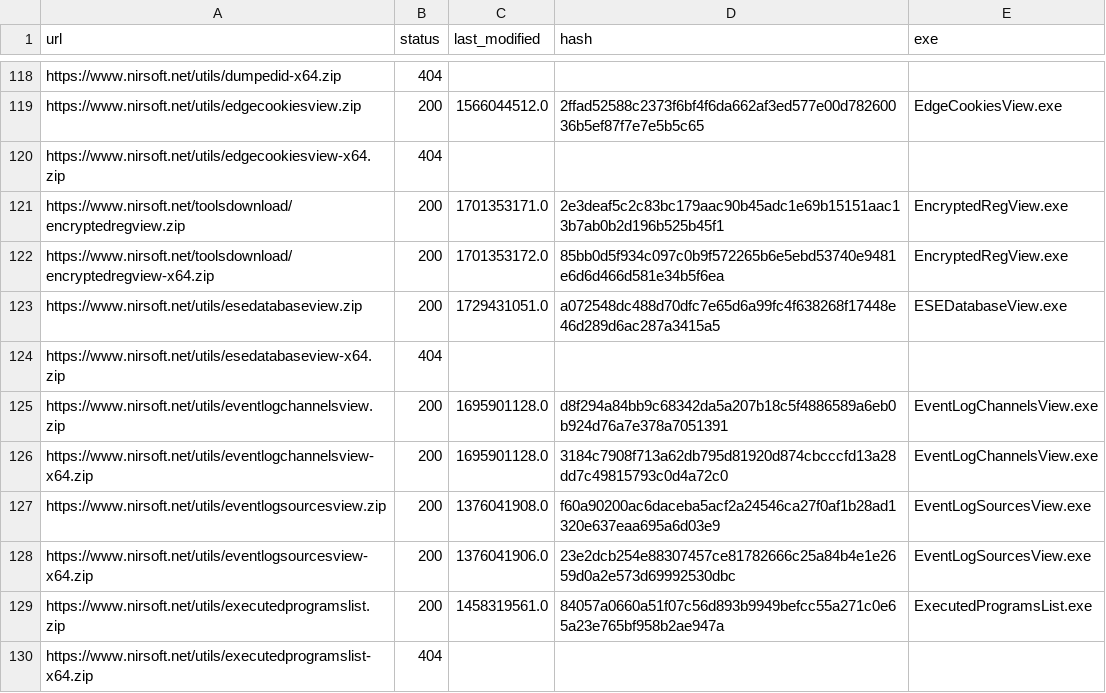
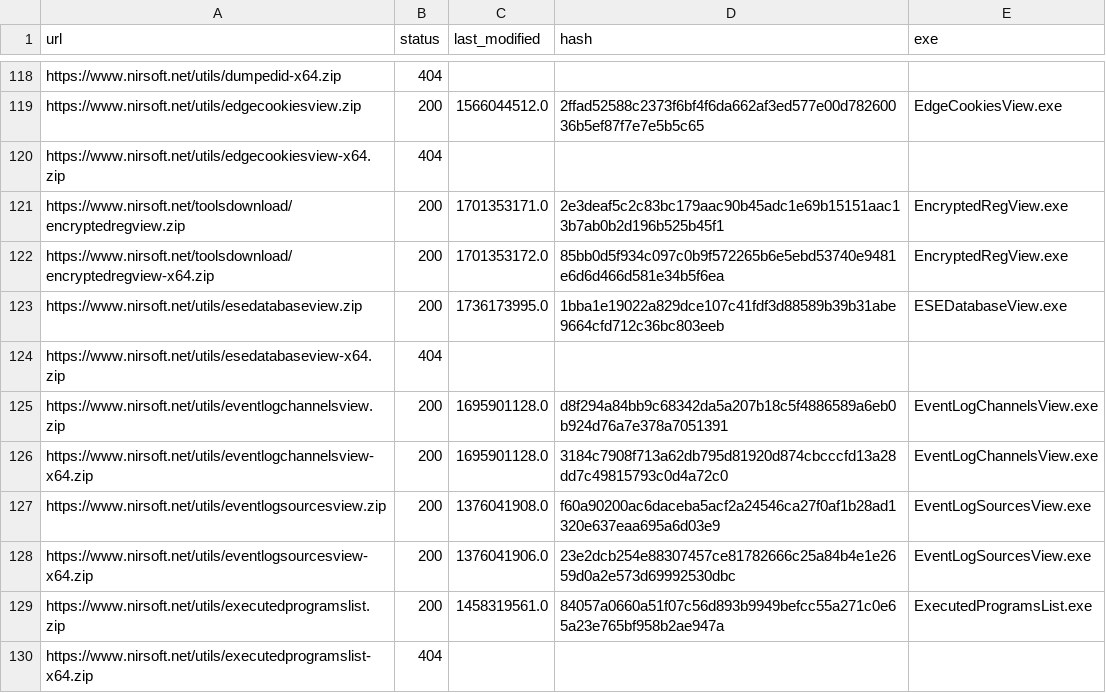
Before and after one commit to ScoopInstaller/Nirsoft, a CSV file: cache/urls.csv, drawn as a sheet; only a part is shown, gaps mark what is left out.

```diff
--- a/cache/urls.csv
+++ b/cache/urls.csv
@@ -122,3 +122,3 @@ https://www.nirsoft.net/toolsdownload/encryptedregview.zip,200,1701353171.0,2e3d
 https://www.nirsoft.net/toolsdownload/encryptedregview-x64.zip,200,1701353172.0,85bb0d5f934c097c0b9f572265b6e5ebd53740e9481e6d6d466d581e34b5f6ea,EncryptedRegView.exe
-https://www.nirsoft.net/utils/esedatabaseview.zip,200,1729431051.0,a072548dc488d70dfc7e65d6a99fc4f638268f17448e46d289d6ac287a3415a5,ESEDatabaseView.exe
+https://www.nirsoft.net/utils/esedatabaseview.zip,200,1736173995.0,1bba1e19022a829dce107c41fdf3d88589b39b31abe9664cfd712c36bc803eeb,ESEDatabaseView.exe
 https://www.nirsoft.net/utils/esedatabaseview-x64.zip,404,,,
```
